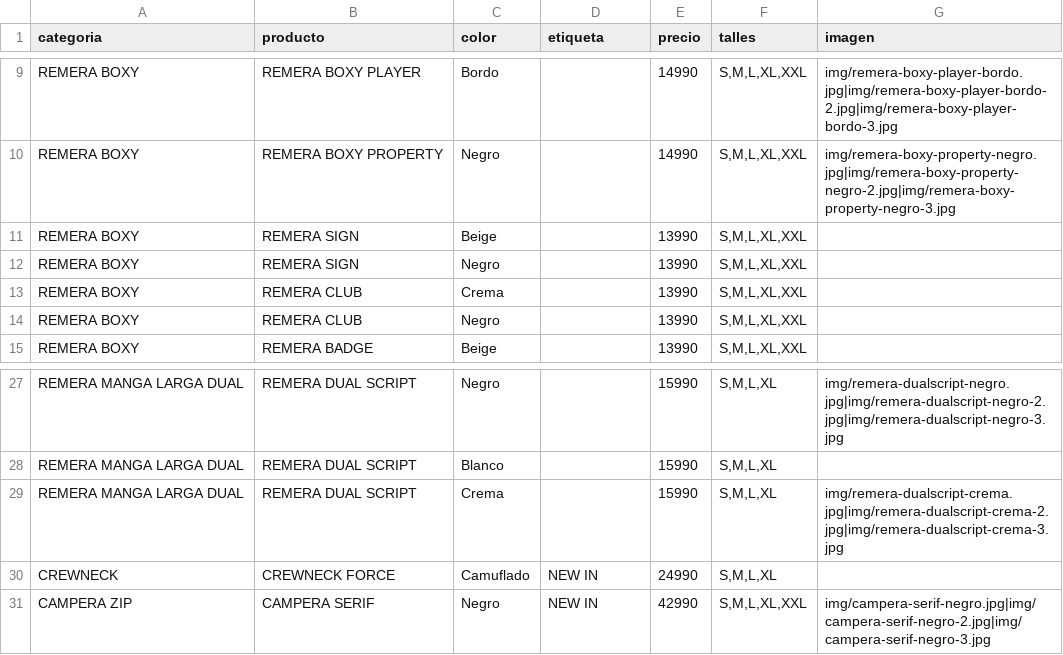
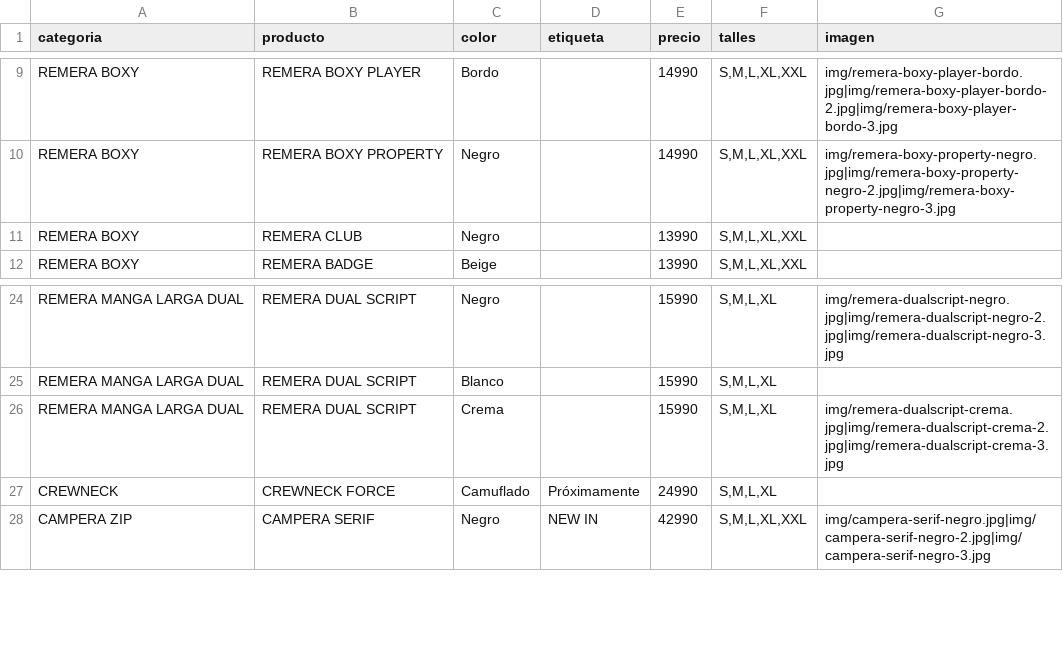
Before and after one commit to catalogobambaclub/Catalogo-Bamba-Club, a CSV file: productos.csv, drawn as a sheet; only a part is shown, gaps mark what is left out.

Commit message:
Add files via upload

```diff
--- a/productos.csv
+++ b/productos.csv
@@ -10,5 +10,2 @@ REMERA BOXY,REMERA BOXY PLAYER,Bordo,,14990,"S,M,L,XL,XXL",img/remera-boxy-playe
 REMERA BOXY,REMERA BOXY PROPERTY,Negro,,14990,"S,M,L,XL,XXL",img/remera-boxy-property-negro.jpg|img/remera-boxy-property-negro-2.jpg|img/remera-boxy-property-negro-3.jpg
-REMERA BOXY,REMERA SIGN,Beige,,13990,"S,M,L,XL,XXL",
-REMERA BOXY,REMERA SIGN,Negro,,13990,"S,M,L,XL,XXL",
-REMERA BOXY,REMERA CLUB,Crema,,13990,"S,M,L,XL,XXL",
 REMERA BOXY,REMERA CLUB,Negro,,13990,"S,M,L,XL,XXL",
@@ -29,3 +26,3 @@ REMERA MANGA LARGA DUAL,REMERA DUAL SCRIPT,Blanco,,15990,"S,M,L,XL",
 REMERA MANGA LARGA DUAL,REMERA DUAL SCRIPT,Crema,,15990,"S,M,L,XL",img/remera-dualscript-crema.jpg|img/remera-dualscript-crema-2.jpg|img/remera-dualscript-crema-3.jpg
-CREWNECK,CREWNECK FORCE,Camuflado,NEW IN,24990,"S,M,L,XL",
+CREWNECK,CREWNECK FORCE,Camuflado,Próximamente,24990,"S,M,L,XL",
 CAMPERA ZIP,CAMPERA SERIF,Negro,NEW IN,42990,"S,M,L,XL,XXL",img/campera-serif-negro.jpg|img/campera-serif-negro-2.jpg|img/campera-serif-negro-3.jpg
```
